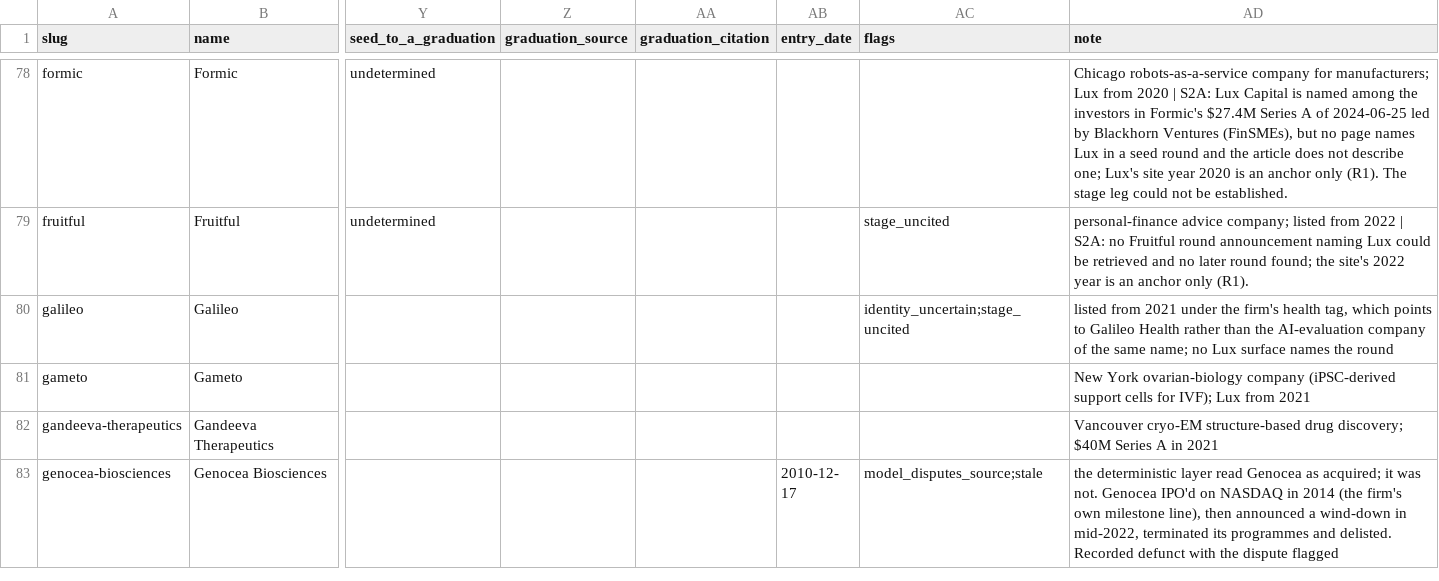
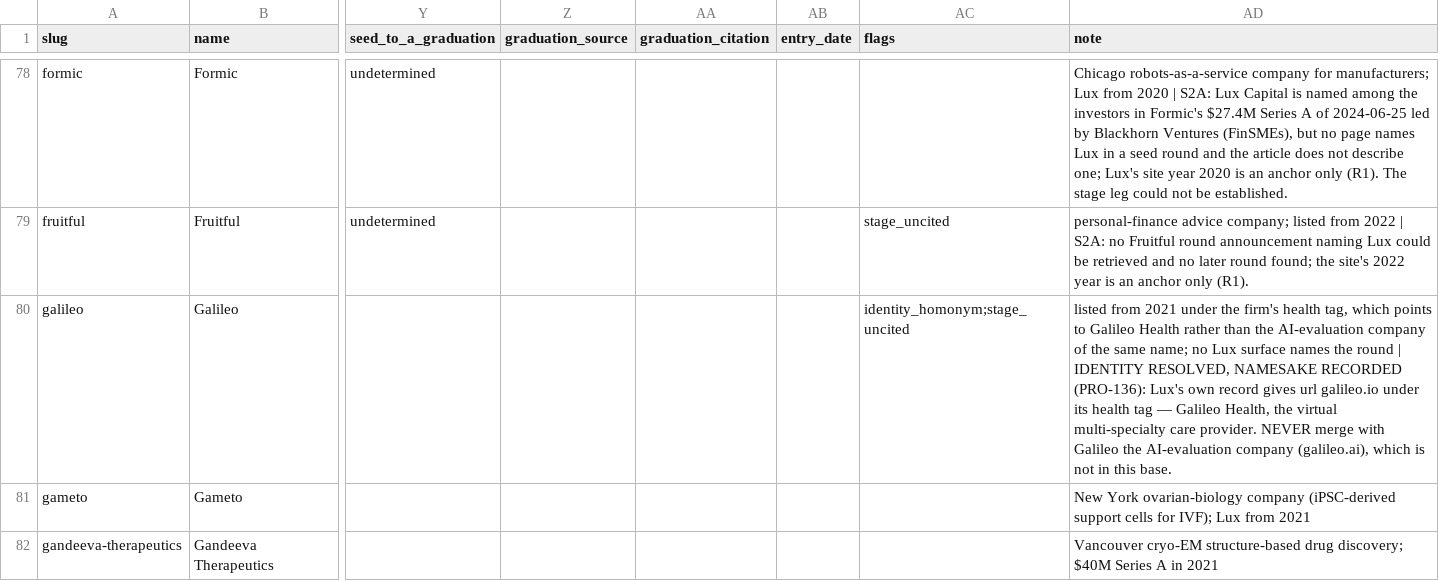
Before and after one commit to Erik-List/merit-capital, a CSV file: data/collection/investors/lux-capital/companies/base.csv, drawn as a sheet; only a part is shown, gaps mark what is left out; the shorter side is filled out with more unchanged rows; the diff covers the shown part only; the diff names each change by its address in the sheet, - before the commit and + after, or states it on an @@ line.

```diff
--- a/data/collection/investors/lux-capital/companies/base.csv
+++ b/data/collection/investors/lux-capital/companies/base.csv
-AC80 (flags): identity_uncertain;stage_uncited
+AC80 (flags): identity_homonym;stage_uncited
-AD80 (note): …the round
+AD80 (note): …the round | IDENTITY RESOLVED, NAMESAKE RECORDED (PRO-136): Lux's own record gives url galileo.io under its health tag — Galileo Health, the virtual multi-specialty care provider. NEVER merge with Galileo the AI-evaluation company (galileo.ai), which is not in this base.
```
Also changed, not shown: 1 removed row and 23 edited cells elsewhere in this file, 10 other files.
